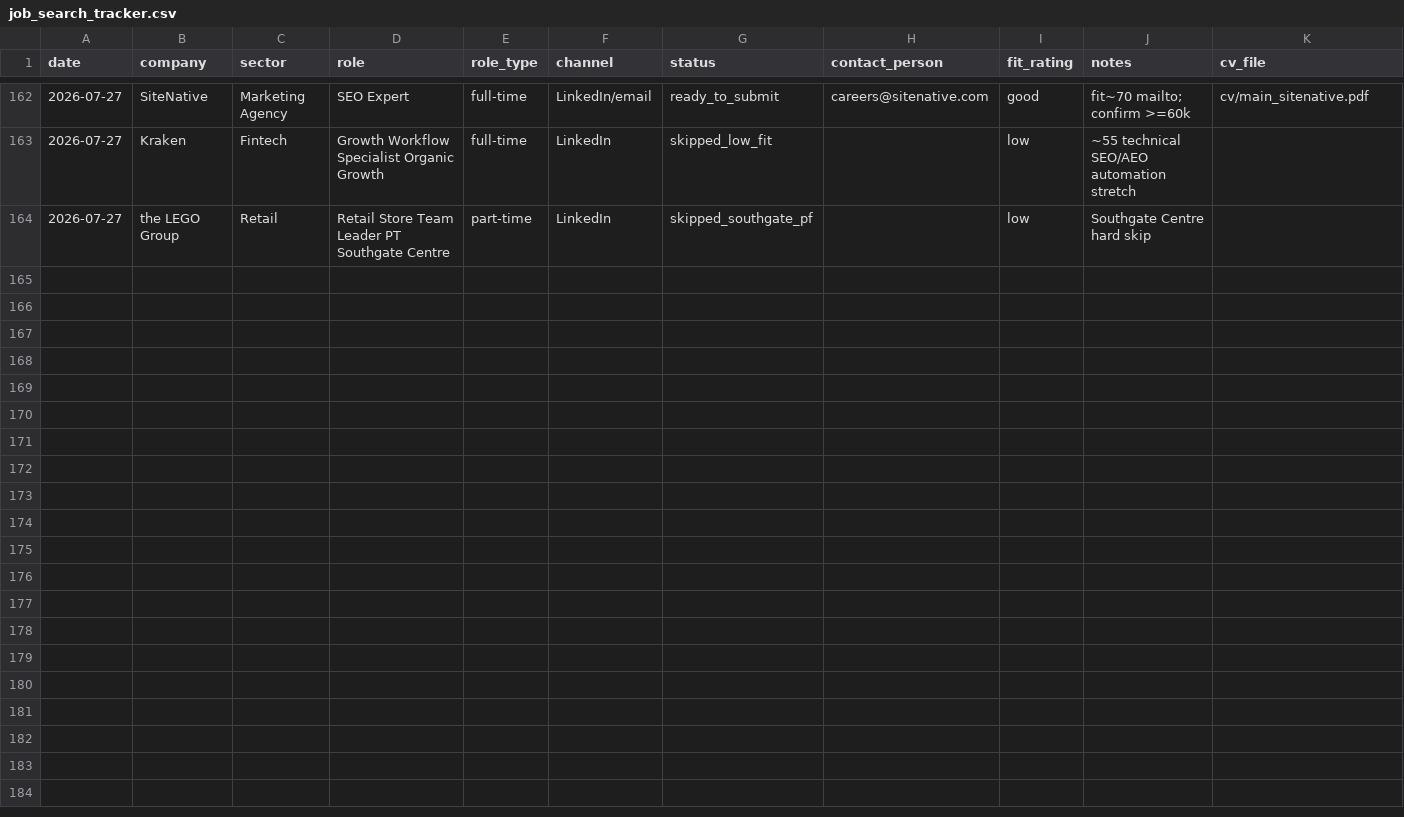
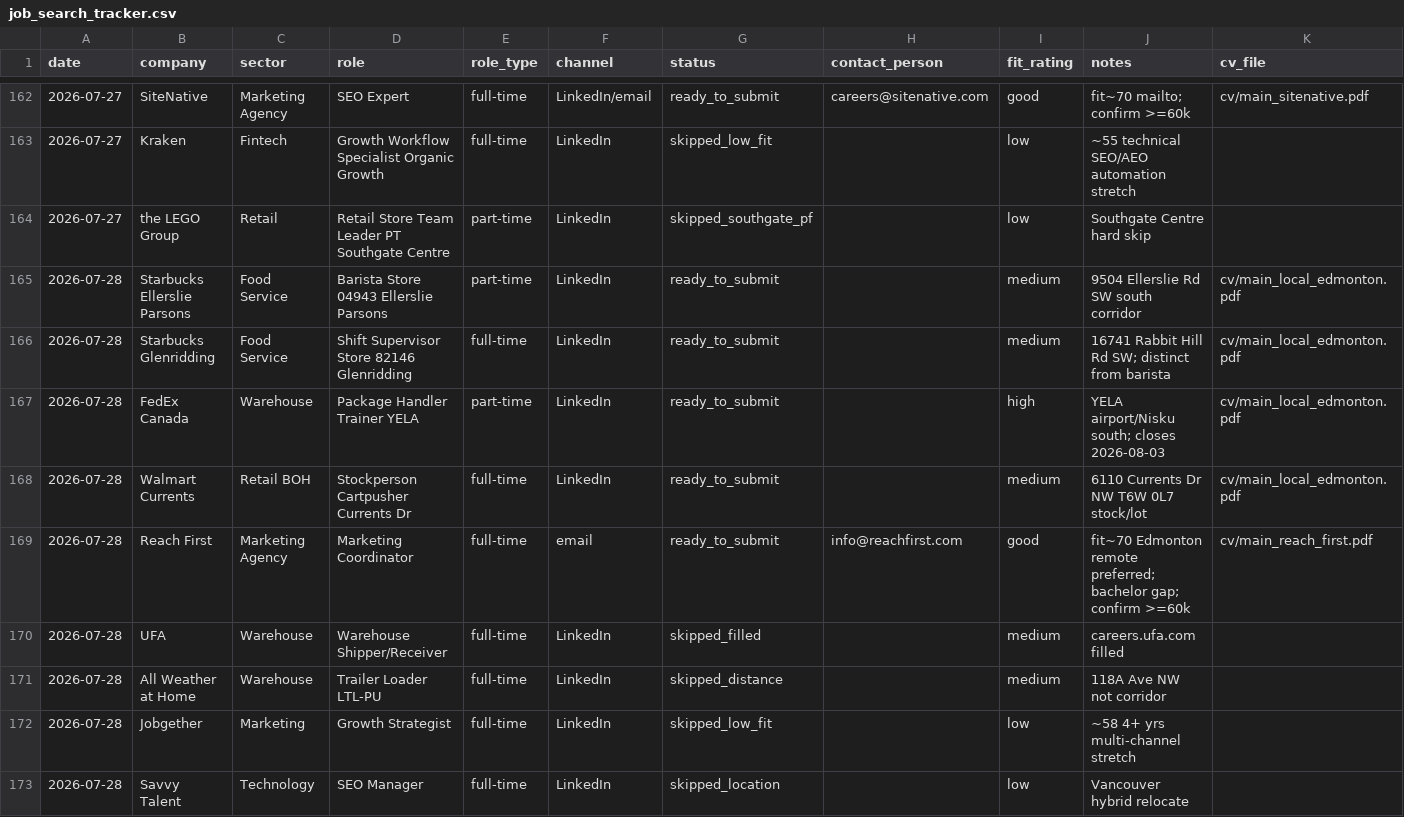
Before and after one commit to luminmarketinggroup-sys/ai-job-search, a CSV file: job_search_tracker.csv, drawn as a sheet; only a part is shown, gaps mark what is left out; rows hold the shown columns only; the diff names each change by its address in the sheet, - before the commit and + after, or states it on an @@ line.

```diff
--- a/job_search_tracker.csv
+++ b/job_search_tracker.csv
+row 165: 2026-07-28 | Starbucks Ellerslie Parsons | Food Service | Barista Store 04943 Ellerslie Parsons | part-time | LinkedIn | ready_to_submit |  | medium | 9504 Ellerslie Rd SW south corridor | cv/main_local_edmonton.pdf
+row 166: 2026-07-28 | Starbucks Glenridding | Food Service | Shift Supervisor Store 82146 Glenridding | full-time | LinkedIn | ready_to_submit |  | medium | 16741 Rabbit Hill Rd SW; distinct from barista | cv/main_local_edmonton.pdf
+row 167: 2026-07-28 | FedEx Canada | Warehouse | Package Handler Trainer YELA | part-time | LinkedIn | ready_to_submit |  | high | YELA airport/Nisku south; closes 2026-08-03 | cv/main_local_edmonton.pdf
+row 168: 2026-07-28 | Walmart Currents | Retail BOH | Stockperson Cartpusher Currents Dr | full-time | LinkedIn | ready_to_submit |  | medium | 6110 Currents Dr NW T6W 0L7 stock/lot | cv/main_local_edmonton.pdf
+row 169: 2026-07-28 | Reach First | Marketing Agency | Marketing Coordinator | full-time | email | ready_to_submit | info@reachfirst.com | good | fit~70 Edmonton remote preferred; bachelor gap; confirm >=60k | cv/main_reach_first.pdf
+row 170: 2026-07-28 | UFA | Warehouse | Warehouse Shipper/Receiver | full-time | LinkedIn | skipped_filled |  | medium | careers.ufa.com filled
+row 171: 2026-07-28 | All Weather at Home | Warehouse | Trailer Loader LTL-PU | full-time | LinkedIn | skipped_distance |  | medium | 118A Ave NW not corridor
+row 172: 2026-07-28 | Jobgether | Marketing | Growth Strategist | full-time | LinkedIn | skipped_low_fit |  | low | ~58 4+ yrs multi-channel stretch
+row 173: 2026-07-28 | Savvy Talent | Technology | SEO Manager | full-time | LinkedIn | skipped_location |  | low | Vancouver hybrid relocate
```
Also changed, not shown: 13 other files.
